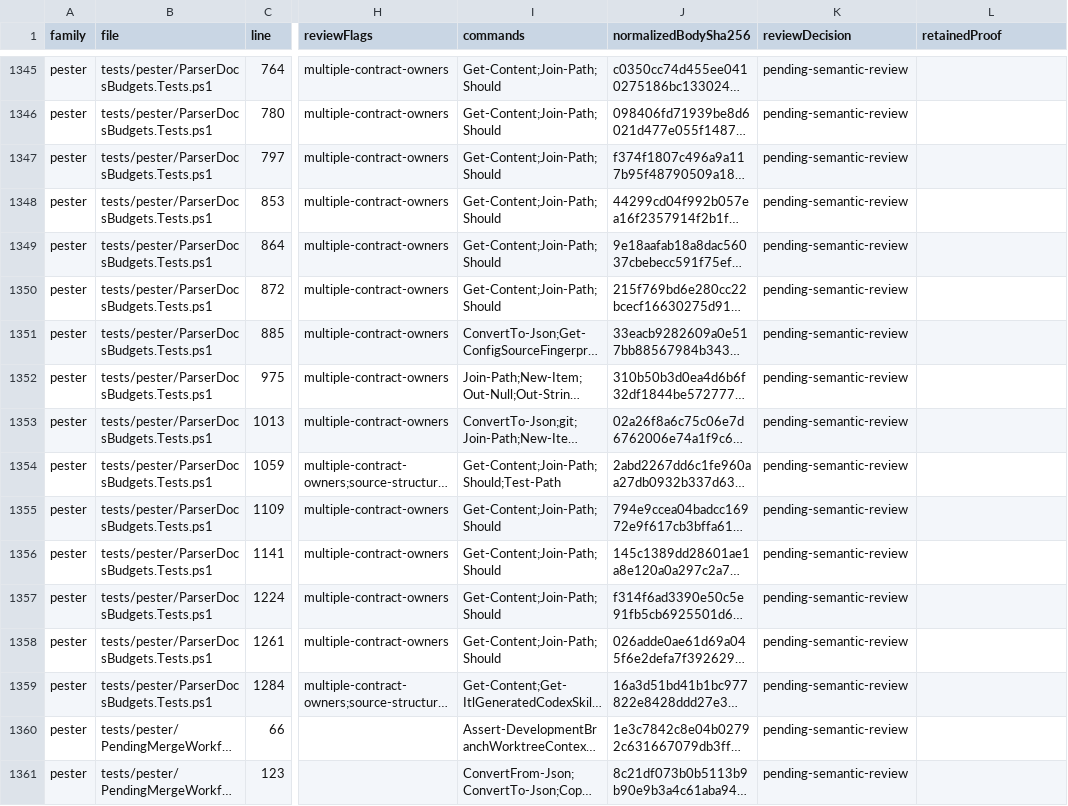
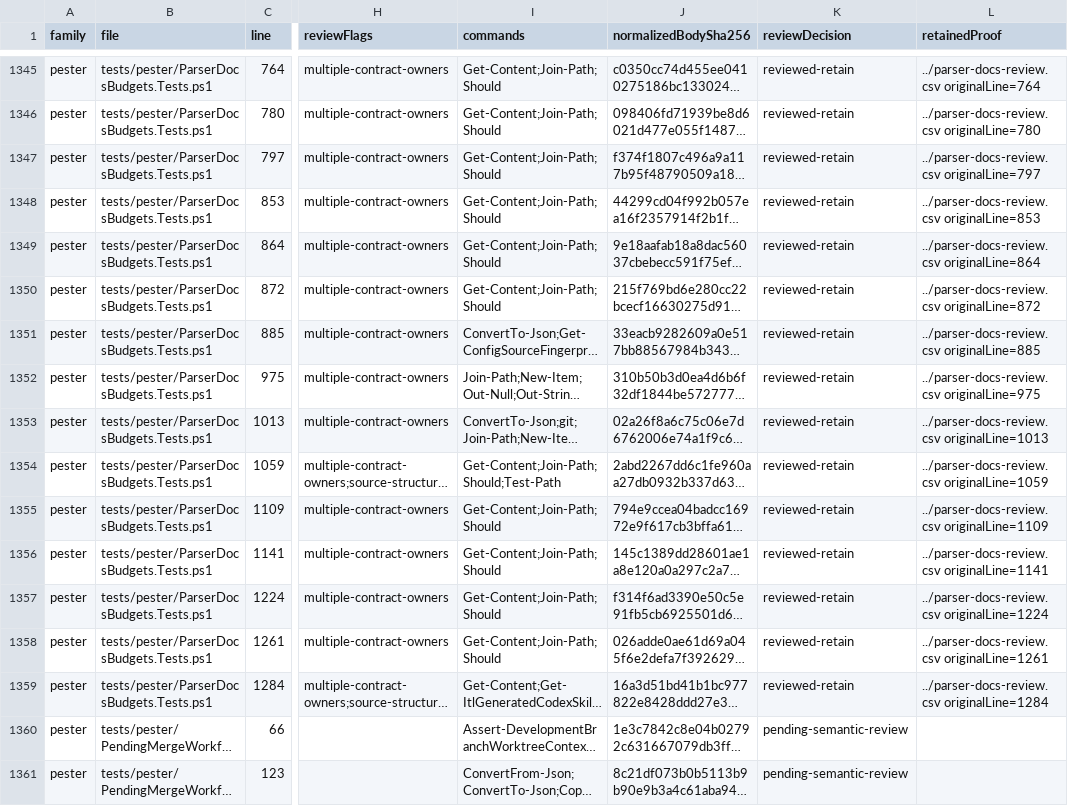
Before and after one commit to xmentosx/1c-agent-workflow, a CSV file: openspec/changes/redesign-source-delivery/evidence/inventory/test-cases.csv, drawn as a sheet; only a part is shown, gaps mark what is left out; long unchanged cells end in …; the diff covers the shown part only; the diff names each change by its address in the sheet, - before the commit and + after, or states it on an @@ line.

Commit message:
test(docs): audit retained contracts and verify indexed topic files

```diff
--- a/openspec/changes/redesign-source-delivery/evidence/inventory/test-cases.csv
+++ b/openspec/changes/redesign-source-delivery/evidence/inventory/test-cases.csv
-K1345:K1359 (reviewDecision): pending-semantic-review
+K1345:K1359 (reviewDecision): reviewed-retain
-L1345 (retainedProof): (empty)
+L1345 (retainedProof): ../parser-docs-review.csv originalLine=764
-L1346 (retainedProof): (empty)
+L1346 (retainedProof): ../parser-docs-review.csv originalLine=780
-L1347 (retainedProof): (empty)
+L1347 (retainedProof): ../parser-docs-review.csv originalLine=797
-L1348 (retainedProof): (empty)
+L1348 (retainedProof): ../parser-docs-review.csv originalLine=853
-L1349 (retainedProof): (empty)
+L1349 (retainedProof): ../parser-docs-review.csv originalLine=864
-L1350 (retainedProof): (empty)
+L1350 (retainedProof): ../parser-docs-review.csv originalLine=872
-L1351 (retainedProof): (empty)
+L1351 (retainedProof): ../parser-docs-review.csv originalLine=885
-L1352 (retainedProof): (empty)
+L1352 (retainedProof): ../parser-docs-review.csv originalLine=975
-L1353 (retainedProof): (empty)
+L1353 (retainedProof): ../parser-docs-review.csv originalLine=1013
-L1354 (retainedProof): (empty)
+L1354 (retainedProof): ../parser-docs-review.csv originalLine=1059
-L1355 (retainedProof): (empty)
+L1355 (retainedProof): ../parser-docs-review.csv originalLine=1109
-L1356 (retainedProof): (empty)
+L1356 (retainedProof): ../parser-docs-review.csv originalLine=1141
-L1357 (retainedProof): (empty)
+L1357 (retainedProof): ../parser-docs-review.csv originalLine=1224
-L1358 (retainedProof): (empty)
+L1358 (retainedProof): ../parser-docs-review.csv originalLine=1261
-L1359 (retainedProof): (empty)
+L1359 (retainedProof): ../parser-docs-review.csv originalLine=1284
```
Also changed, not shown: 50 edited cells elsewhere in this file, 7 other files.
